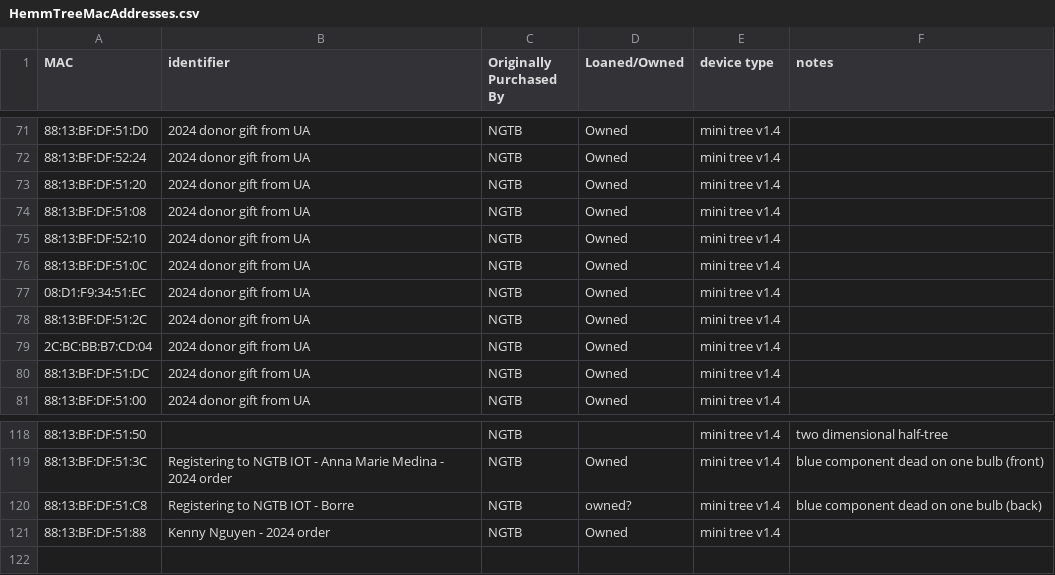
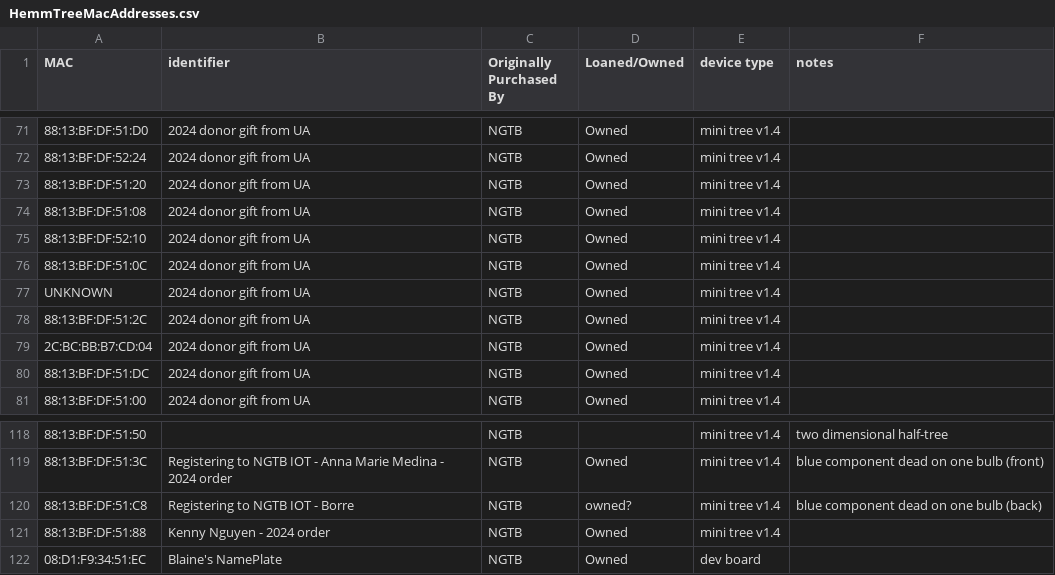
Before and after one commit to NextGenTechBar/HemmTree, a CSV file: HemmTreeMacAddresses.csv, drawn as a sheet; only a part is shown, gaps mark what is left out; the diff names each change by its address in the sheet, - before the commit and + after, or states it on an @@ line.

Commit message:
Update HemmTreeMacAddresses.csv

```diff
--- a/HemmTreeMacAddresses.csv
+++ b/HemmTreeMacAddresses.csv
-A77 (MAC): 08:D1:F9:34:51:EC
+A77 (MAC): UNKNOWN
+row 122: 08:D1:F9:34:51:EC | Blaine's NamePlate | NGTB | Owned | dev board
```
